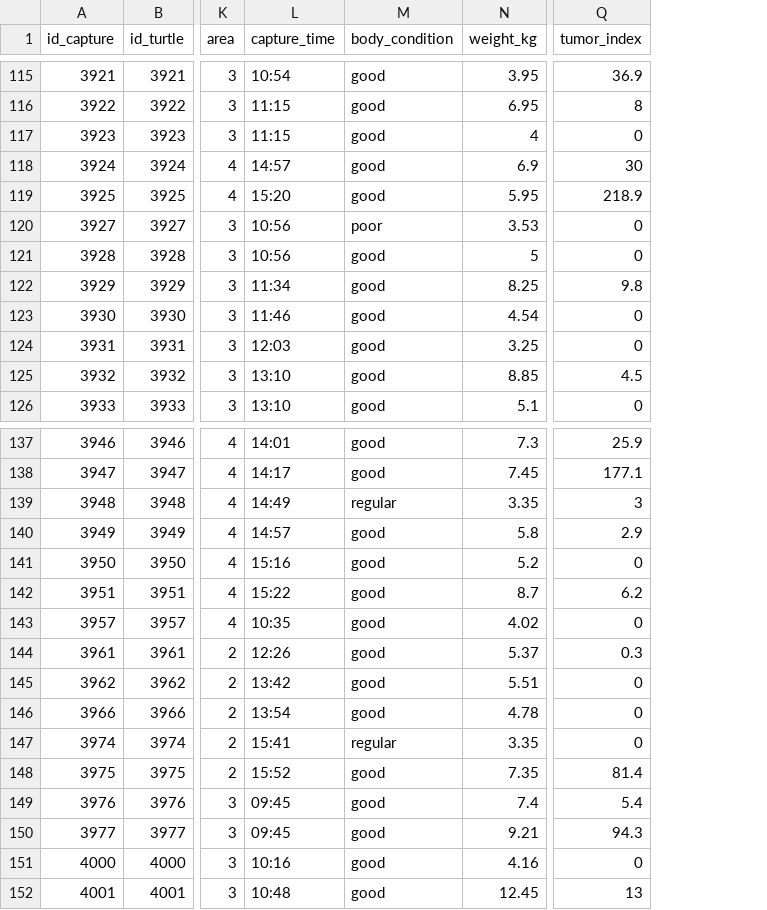
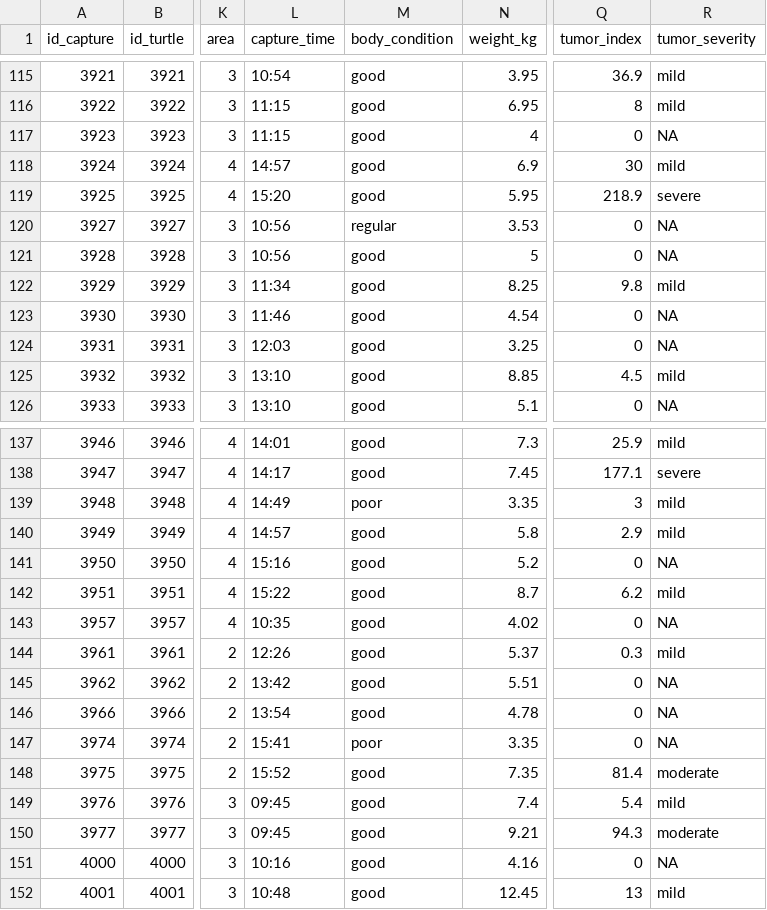
Before and after one commit to CompMethods-ICTP-SAIFR-Serrapilheira/green-turtle-tumors, a CSV file: data/processed/01_no_recap_green_turtle.csv, drawn as a sheet; only a part is shown, gaps mark what is left out; the diff covers the shown part only; the diff names each change by its address in the sheet, - before the commit and + after, or states it on an @@ line.

Commit message:
Exporting the processed data with the severity categories

```diff
--- a/data/processed/01_no_recap_green_turtle.csv
+++ b/data/processed/01_no_recap_green_turtle.csv
+column R (tumor_severity), rows 115-126: mild | mild | NA | mild | severe | NA | NA | mild | NA | NA | mild | NA; rows 137-152: mild | severe | mild | mild | NA | mild | NA | mild | NA | NA | NA | moderate | mild | moderate | NA | mild
-M120 (body_condition): poor
+M120 (body_condition): regular
-M139 (body_condition): regular
+M139 (body_condition): poor
-M147 (body_condition): regular
+M147 (body_condition): poor
```
Also changed, not shown: 19 edited cells elsewhere in this file, 1 other file.
